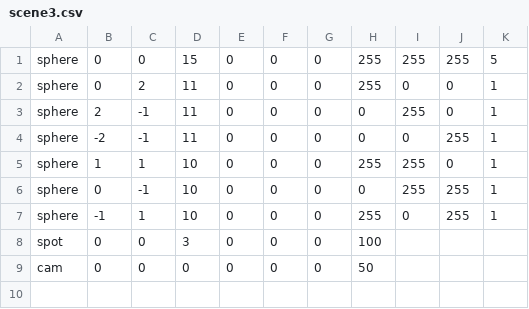
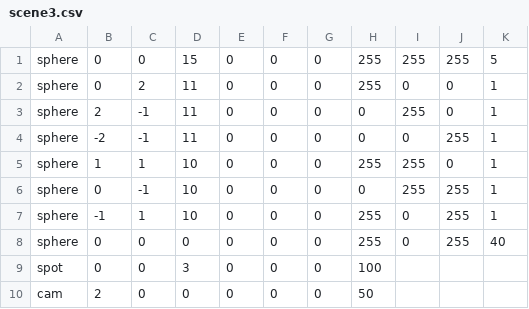
Before and after one commit to bede-fre/Rt-v1, a CSV file: scenes/scene3.csv, drawn as a sheet.

```diff
--- a/scenes/scene3.csv
+++ b/scenes/scene3.csv
@@ -7,3 +7,4 @@ sphere;0;-1;10;0;0;0;0;255;255;1
 sphere;-1;1;10;0;0;0;255;0;255;1
+sphere;0;0;0;0;0;0;255;0;255;40
 spot;0;0;3;0;0;0;100
-cam;0;0;0;0;0;0;50
+cam;2;0;0;0;0;0;50
```
Also changed, not shown: 5 other files.
